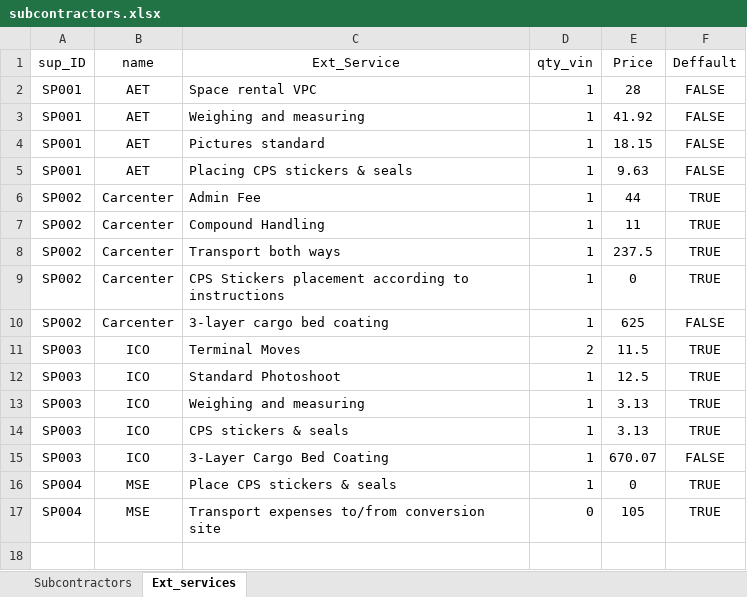
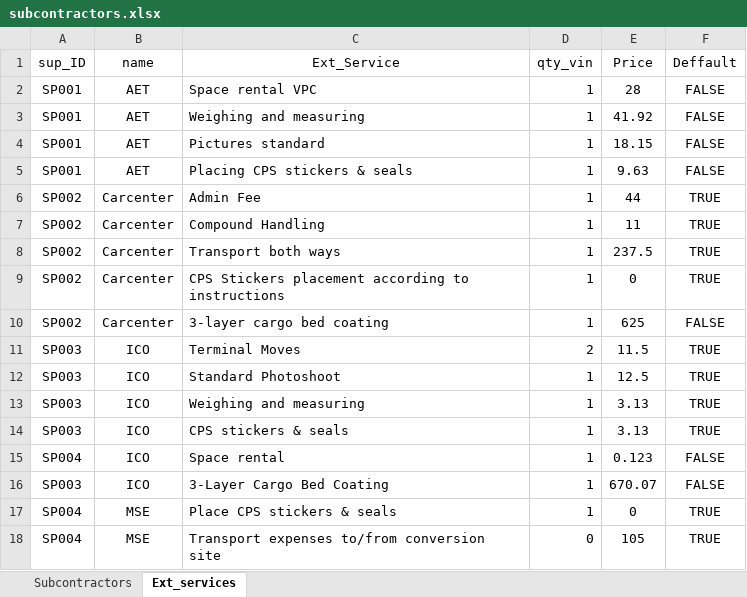
Before and after one commit to Celina-Bolanos/cps-tool, an Excel workbook: data/subcontractors.xlsx, sheet Ext_services, drawn as a sheet; values as stored, in another font and other column widths than the file's, no borders; the diff names each change by its address in the sheet, - before the commit and + after, or states it on an @@ line.

Commit message:
Updated template and subcontractor data

```diff
--- a/data/subcontractors.xlsx (sheet Ext_services)
+++ b/data/subcontractors.xlsx (sheet Ext_services)
+row 15: SP004 | ICO | Space rental | 1 | 0.123 | FALSE
```
Also changed, not shown: utils/po_templates/po_template.xlsx.
